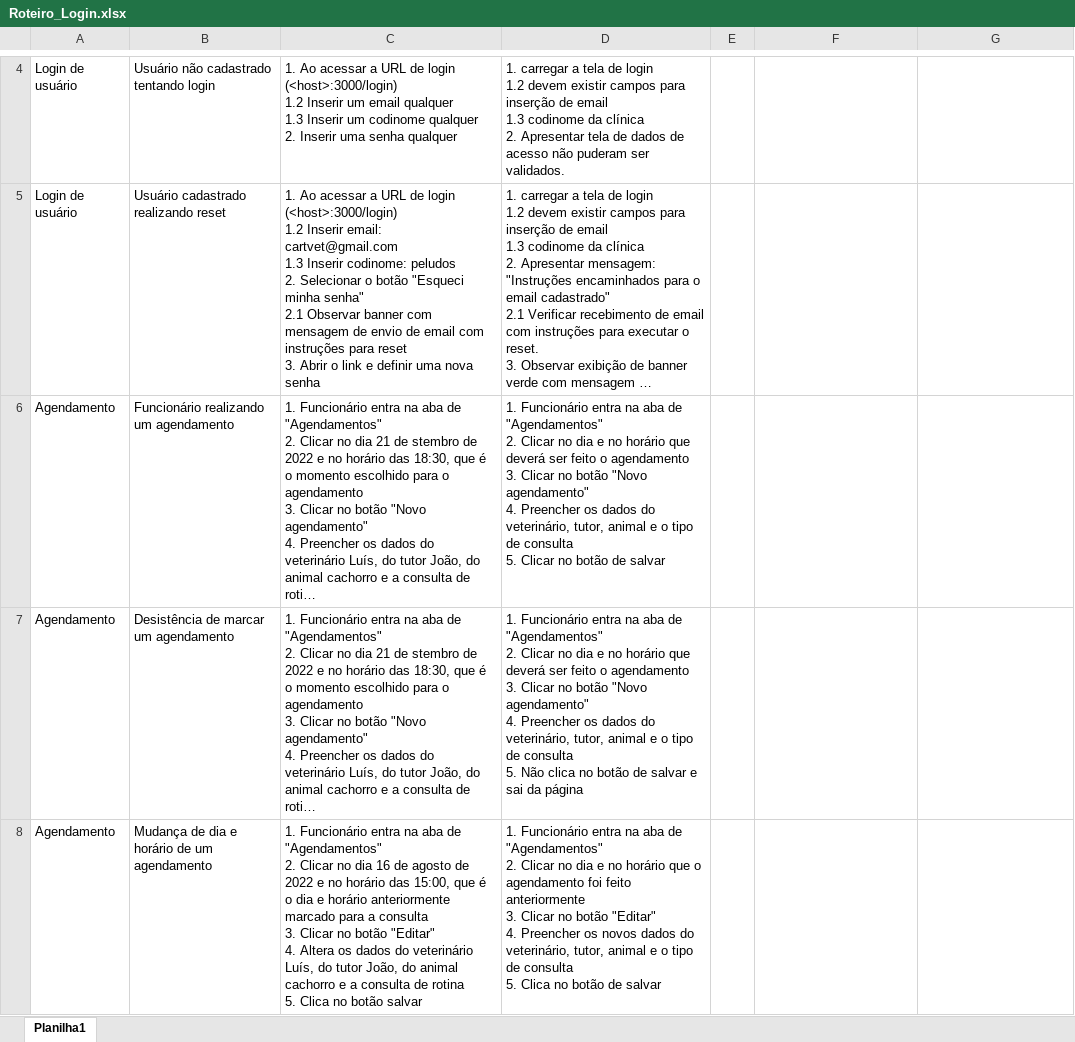
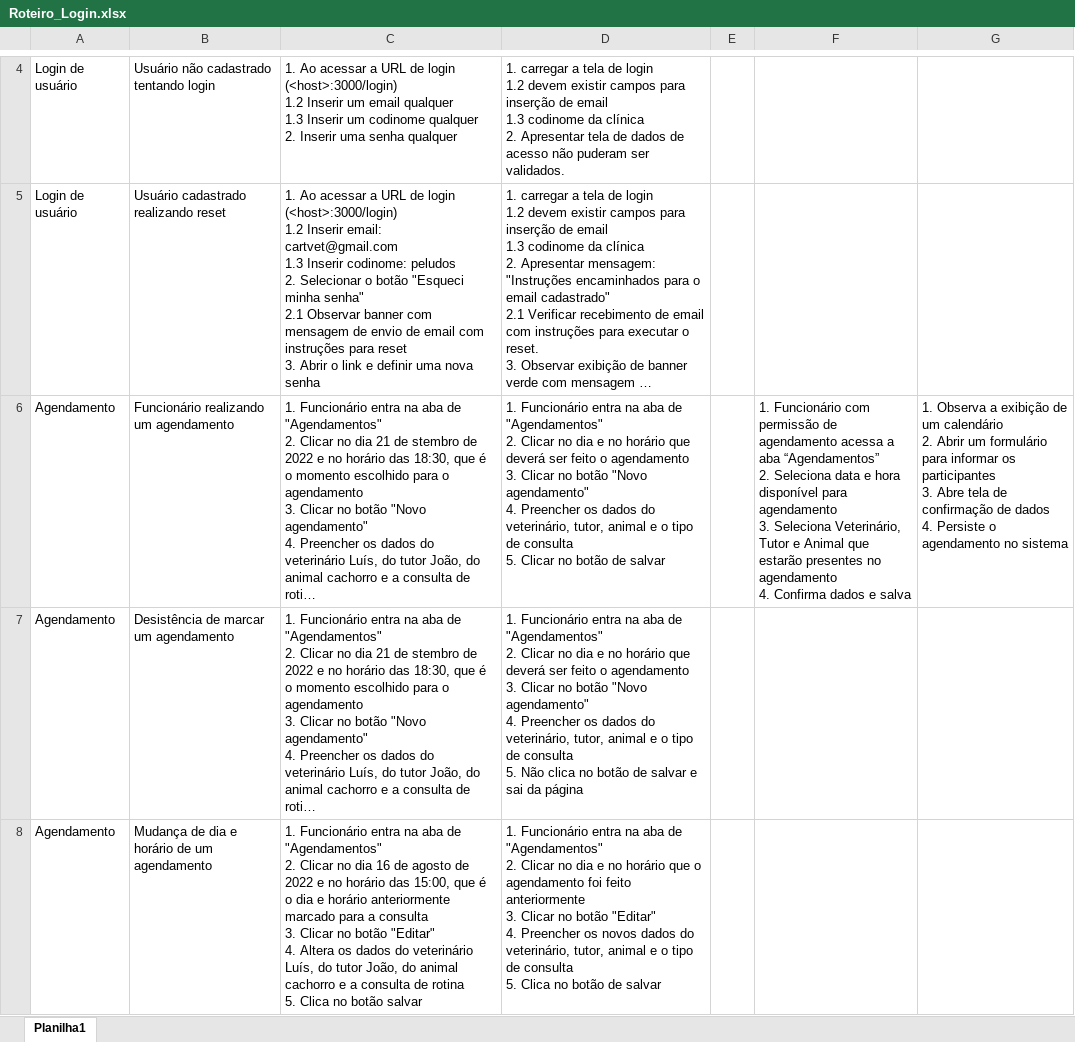
Before and after one commit to EquipeRocketIFSP/roteiros-teste, an Excel workbook: Roteiro_Login.xlsx, sheet Planilha1, drawn as a sheet; only a part is shown, gaps mark what is left out; long unchanged cells end in …; values as stored, in another font and other column widths than the file's, no borders; ↵ is a line break in a cell; the diff names each change by its address in the sheet, - before the commit and + after, or states it on an @@ line.

Commit message:
Add files via upload
Signed-off-by: Thunder8598 <51998039+Thunder8598@users.noreply.github.com>

```diff
--- a/Roteiro_Login.xlsx (sheet Planilha1)
+++ b/Roteiro_Login.xlsx (sheet Planilha1)
-F6: (empty)
+F6: 1. Funcionário com permissão de agendamento acessa a aba “Agendamentos” ↵ 2. Seleciona data e hora disponível para agendamento ↵ 3. Seleciona Veterinário, Tutor e Animal que estarão presentes no agendamento ↵ 4. Confirma dados e salva
-G6: (empty)
+G6: 1. Observa a exibição de um calendário ↵ 2. Abrir um formulário para informar os participantes ↵ 3. Abre tela de confirmação de dados ↵ 4. Persiste o agendamento no sistema
```
